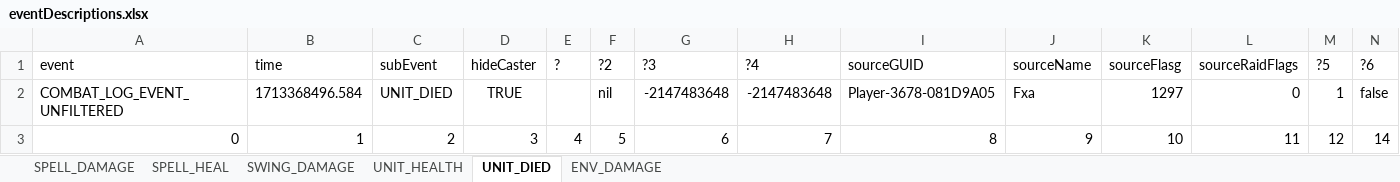
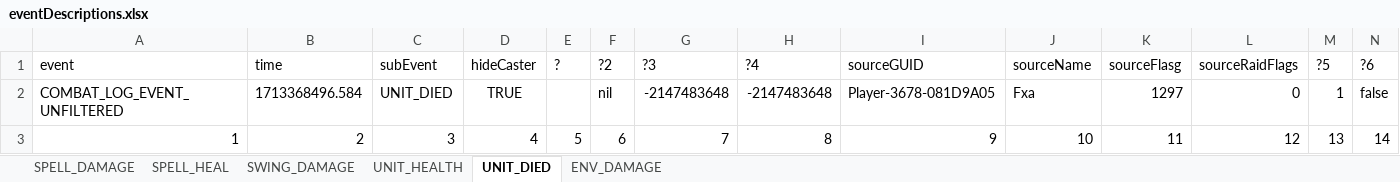
Before and after one commit to coup321/DeathAlertWA, an Excel workbook: eventDescriptions.xlsx, sheet UNIT_DIED, drawn as a sheet; values as stored, in another font and other column widths than the file's, no borders; table styles not drawn; removed rows and columns are numbered as before the commit, all else as after; the diff names each change by its address in the sheet, - before the commit and + after, or states it on an @@ line.

Commit message:
updated indexing for excel sheet

```diff
--- a/eventDescriptions.xlsx (sheet UNIT_DIED)
+++ b/eventDescriptions.xlsx (sheet UNIT_DIED)
-row 3: 0 | 1 | 2 | 3 | 4 | 5 | 6 | 7 | 8 | 9 | 10 | 11 | 12 | 14
+row 3: 1 | 2 | 3 | 4 | 5 | 6 | 7 | 8 | 9 | 10 | 11 | 12 | 13 | 14
```
